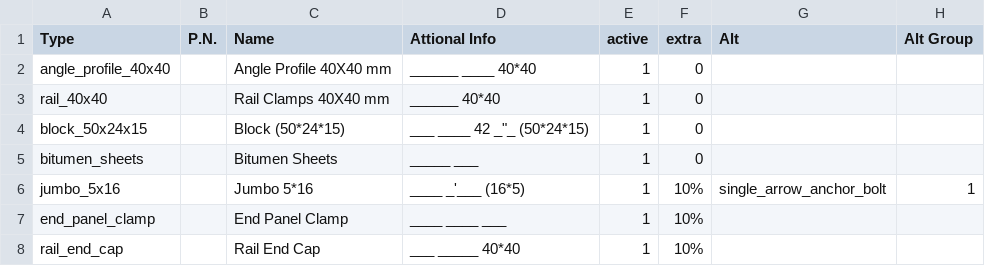
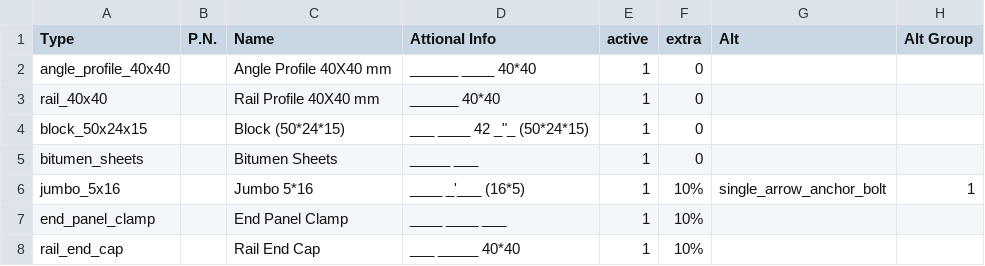
Before and after one commit to RevitalKremer/MyGreenPlanner, a CSV file: public/product-dict.csv, drawn as a sheet; only a part is shown.

```diff
--- a/public/product-dict.csv
+++ b/public/product-dict.csv
@@ -2,3 +2,3 @@ Type,P.N.,Name,Attional Info,active,extra,Alt,Alt Group
 angle_profile_40x40,,Angle Profile 40X40 mm,______ ____ 40*40,1,0,,
-rail_40x40,,Rail Clamps 40X40 mm,______ 40*40,1,0,,
+rail_40x40,,Rail Profile 40X40 mm,______ 40*40,1,0,,
 block_50x24x15,,Block (50*24*15),"___ ____ 42 _""_ (50*24*15)",1,0,,
```
Also changed, not shown: 4 other files.
